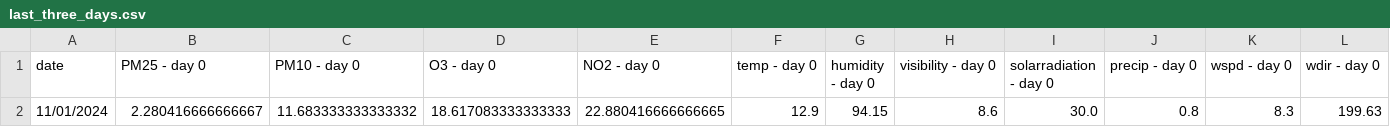
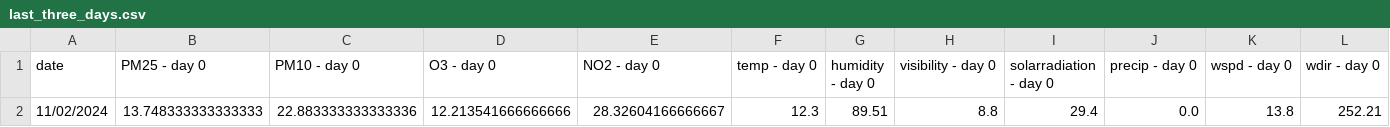
Before and after one commit to atodorov284/air-quality-forecast, a CSV file: data/model_predictions/last_three_days.csv, drawn as a sheet; only a part is shown; removed rows and columns are numbered as before the commit, all else as after; rows hold the shown columns only; the diff names each change by its address in the sheet, - before the commit and + after, or states it on an @@ line.

```diff
--- a/data/model_predictions/last_three_days.csv
+++ b/data/model_predictions/last_three_days.csv
-row 2: 11/01/2024 | 2.280416666666667 | 11.683333333333332 | 18.617083333333333 | 22.880416666666665 | 12.9 | 94.15 | 8.6 | 30.0 | 0.8 | 8.3 | 199.63
+row 2: 11/02/2024 | 13.748333333333333 | 22.883333333333336 | 12.213541666666666 | 28.32604166666667 | 12.3 | 89.51 | 8.8 | 29.4 | 0.0 | 13.8 | 252.21
```
Also changed, not shown: data/model_predictions/prediction_data.csv.
